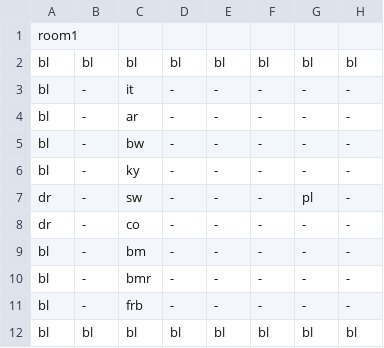
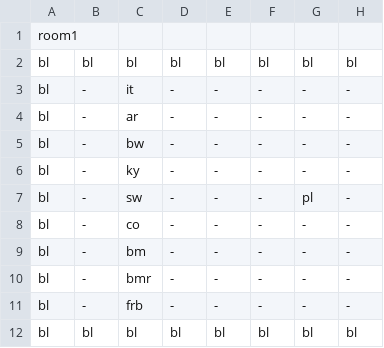
Before and after one commit to MMachado05/3902_Project, a CSV file: Rooms/room0.csv, drawn as a sheet; only a part is shown; the diff names each change by its address in the sheet, - before the commit and + after, or states it on an @@ line.

```diff
--- a/Rooms/room0.csv
+++ b/Rooms/room0.csv
-A7:A8: dr
+A7:A8: bl
```
Also changed, not shown: Rooms/room1.csv, Rooms/room2.csv, 6 other files.
